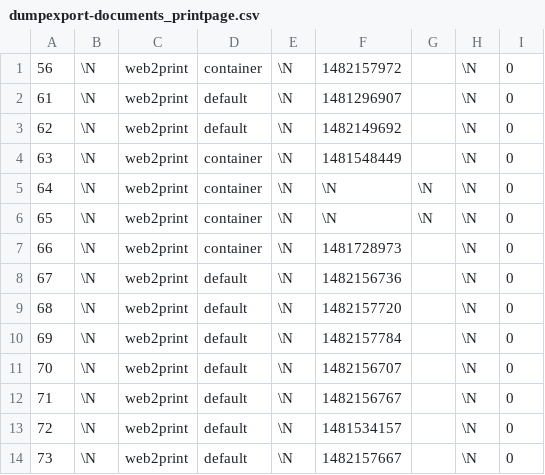
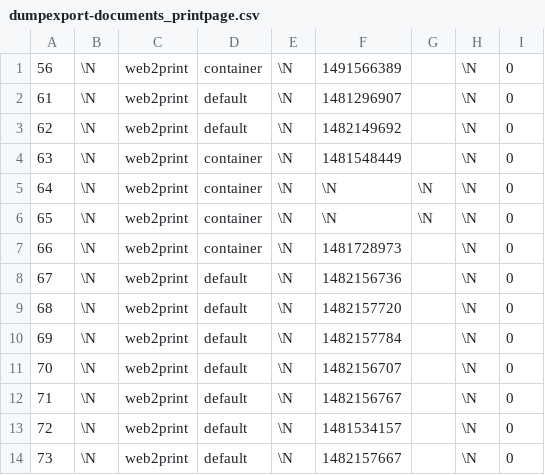
Before and after one commit to pimcore/demo-ecommerce, a CSV file: dump/data/dumpexport-documents_printpage.csv, drawn as a sheet.

```diff
--- a/dump/data/dumpexport-documents_printpage.csv
+++ b/dump/data/dumpexport-documents_printpage.csv
@@ -1,2 +1,2 @@
-56	\N	web2print	container	\N	1482157972		\N	0
+56	\N	web2print	container	\N	1491566389		\N	0
 61	\N	web2print	default	\N	1481296907		\N	0
```
Also changed, not shown: dump/data/dumpexport-documents.csv, dump/data/dumpexport-documents_elements.csv, 2 other files.
